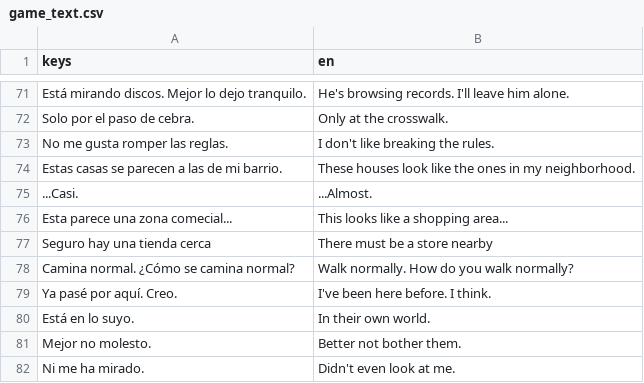
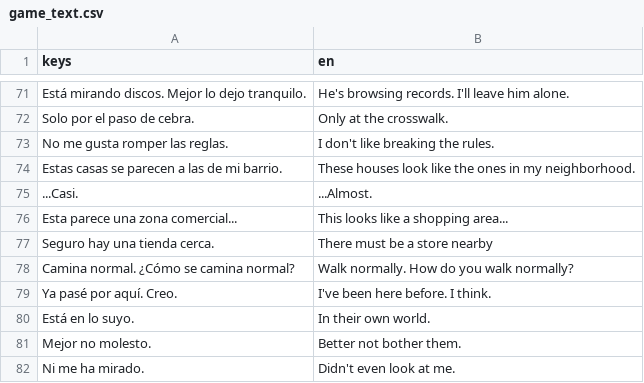
Before and after one commit to jeremy24k/take-up-space, a CSV file: translations/game_text.csv, drawn as a sheet; only a part is shown, gaps mark what is left out; the diff covers the shown part only.

```diff
--- a/translations/game_text.csv
+++ b/translations/game_text.csv
@@ -75,4 +75,4 @@ Estas casas se parecen a las de mi barrio.,These houses look like the ones in my
 ...Casi.,...Almost.
-Esta parece una zona comecial...,This looks like a shopping area...
-Seguro hay una tienda cerca,There must be a store nearby
+Esta parece una zona comercial...,This looks like a shopping area...
+Seguro hay una tienda cerca.,There must be a store nearby
 Camina normal. ¿Cómo se camina normal?,Walk normally. How do you walk normally?
```
Also changed, not shown: 40 added rows elsewhere in this file, translations/dialogic_timeline_translations.csv, 33 other files.
